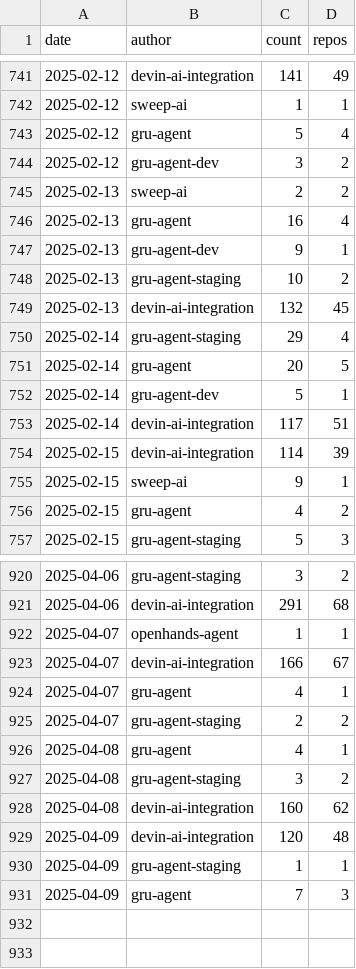
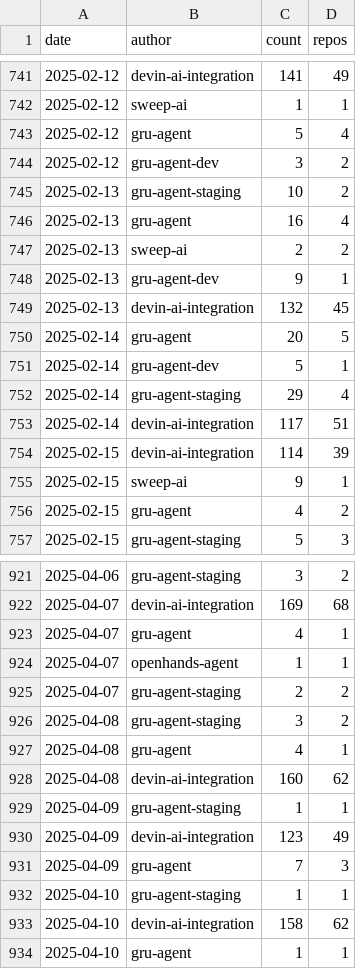
Before and after one commit to kaakaa/ai-agent-statistics, a CSV file: webapp/public/assets/pr_counts_by_date.csv, drawn as a sheet; only a part is shown, gaps mark what is left out; the diff covers the shown part only.

Commit message:
Update data: 2025-04-11

```diff
--- a/webapp/public/assets/pr_counts_by_date.csv
+++ b/webapp/public/assets/pr_counts_by_date.csv
@@ -744,10 +744,10 @@ date,author,count,repos
 2025-02-12,gru-agent-dev,3,2
+2025-02-13,gru-agent-staging,10,2
+2025-02-13,gru-agent,16,4
 2025-02-13,sweep-ai,2,2
-2025-02-13,gru-agent,16,4
 2025-02-13,gru-agent-dev,9,1
-2025-02-13,gru-agent-staging,10,2
 2025-02-13,devin-ai-integration,132,45
-2025-02-14,gru-agent-staging,29,4
 2025-02-14,gru-agent,20,5
 2025-02-14,gru-agent-dev,5,1
+2025-02-14,gru-agent-staging,29,4
 2025-02-14,devin-ai-integration,117,51
@@ -920,12 +921,14 @@ date,author,count,repos
 2025-04-06,gru-agent-staging,3,2
-2025-04-06,devin-ai-integration,291,68
+2025-04-07,devin-ai-integration,169,68
+2025-04-07,gru-agent,4,1
 2025-04-07,openhands-agent,1,1
-2025-04-07,devin-ai-integration,166,67
-2025-04-07,gru-agent,4,1
 2025-04-07,gru-agent-staging,2,2
+2025-04-08,gru-agent-staging,3,2
 2025-04-08,gru-agent,4,1
-2025-04-08,gru-agent-staging,3,2
 2025-04-08,devin-ai-integration,160,62
-2025-04-09,devin-ai-integration,120,48
 2025-04-09,gru-agent-staging,1,1
+2025-04-09,devin-ai-integration,123,49
 2025-04-09,gru-agent,7,3
+2025-04-10,gru-agent-staging,1,1
+2025-04-10,devin-ai-integration,158,62
+2025-04-10,gru-agent,1,1
```
Also changed, not shown: 1 added row and 128 moved rows elsewhere in this file, 2 other files.
